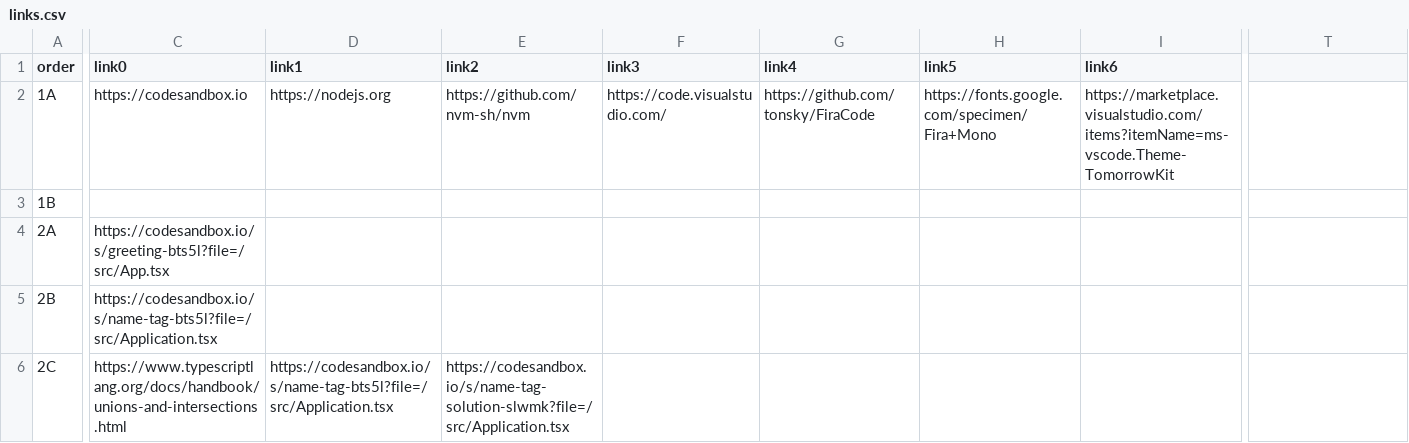
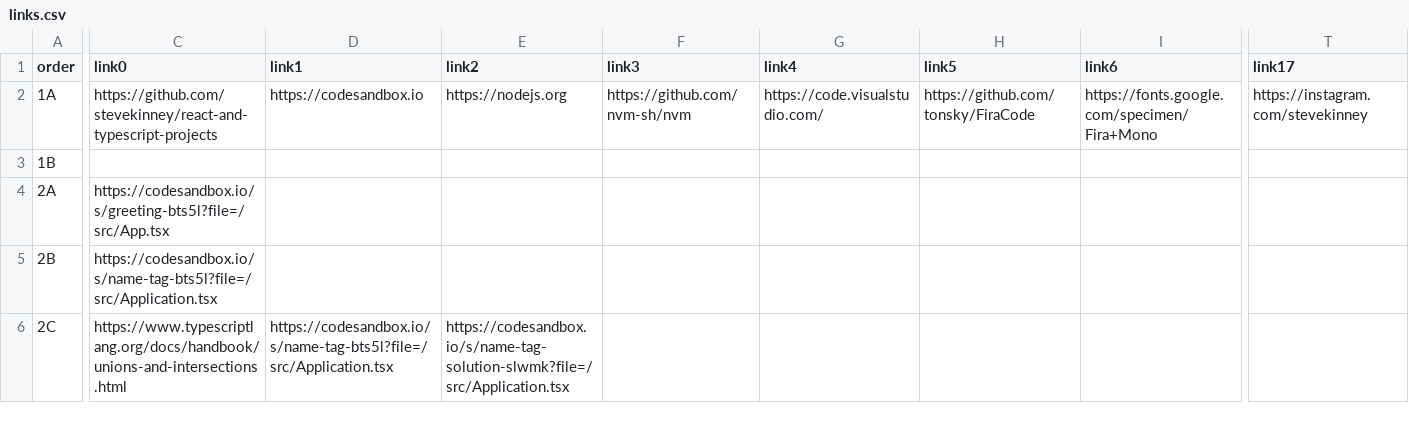
Before and after one commit to stevekinney/react-and-typescript, a CSV file: links.csv, drawn as a sheet; only a part is shown, gaps mark what is left out; the diff covers the shown part only; the diff names each change by its address in the sheet, - before the commit and + after, or states it on an @@ line.

```diff
--- a/links.csv
+++ b/links.csv
-T1: (empty)
+T1: link17
-C2 (link0): https://codesandbox.io
+C2 (link0): https://github.com/stevekinney/react-and-typescript-projects
-D2 (link1): https://nodejs.org
+D2 (link1): https://codesandbox.io
-E2 (link2): https://github.com/nvm-sh/nvm
+E2 (link2): https://nodejs.org
-F2 (link3): https://code.visualstudio.com/
+F2 (link3): https://github.com/nvm-sh/nvm
-G2 (link4): https://github.com/tonsky/FiraCode
+G2 (link4): https://code.visualstudio.com/
-H2 (link5): https://fonts.google.com/specimen/Fira+Mono
+H2 (link5): https://github.com/tonsky/FiraCode
-I2 (link6): https://marketplace.visualstudio.com/items?itemName=ms-vscode.Theme-TomorrowKit
+I2 (link6): https://fonts.google.com/specimen/Fira+Mono
-T2 (link17): (empty)
+T2 (link17): https://instagram.com/stevekinney
```
Also changed, not shown: 10 edited cells elsewhere in this file, 2 other files.
